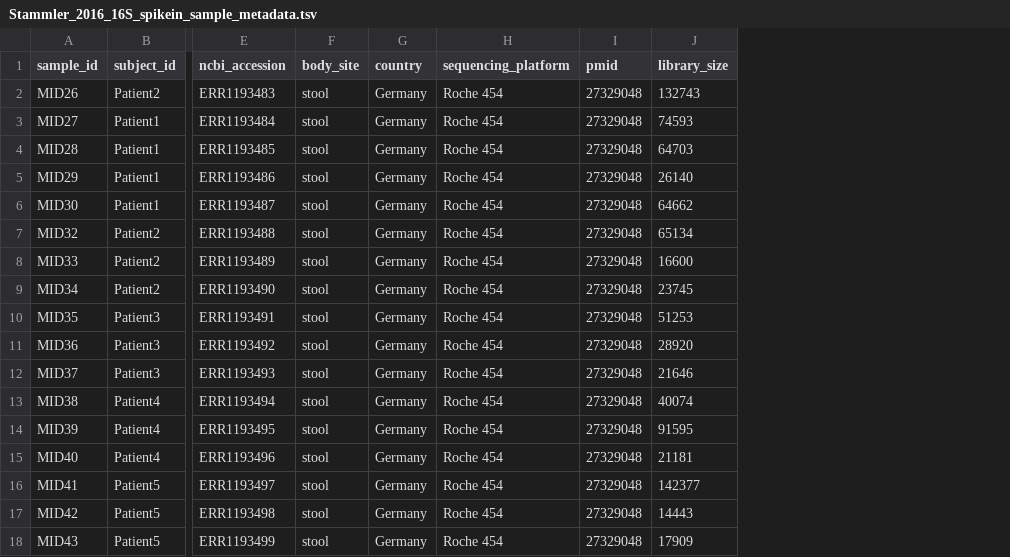
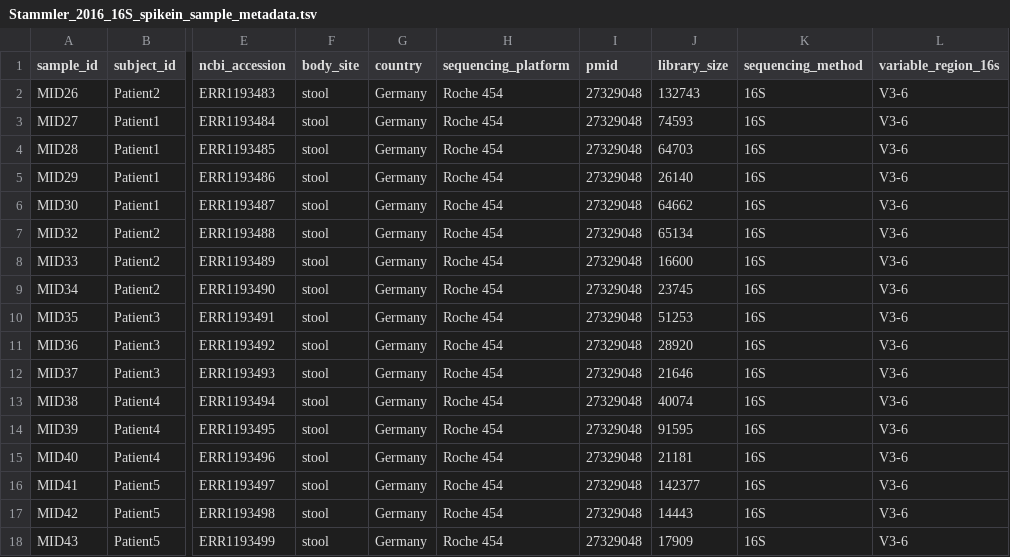
Before and after one commit to sdgamboa/MicrobiomeBenchmarkDataPrep, a TSV file: data/Stammler_2016_16S_spikein_sample_metadata.tsv, drawn as a sheet; only a part is shown, gaps mark what is left out; the diff names each change by its address in the sheet, - before the commit and + after, or states it on an @@ line.

Commit message:
Add sequencing method and variable region to sample metadata.

```diff
--- a/data/Stammler_2016_16S_spikein_sample_metadata.tsv
+++ b/data/Stammler_2016_16S_spikein_sample_metadata.tsv
+column K (sequencing_method), rows 2-18: all 16S
+column L (variable_region_16s), rows 2-18: all V3-6
```
Also changed, not shown: 1 other file.
